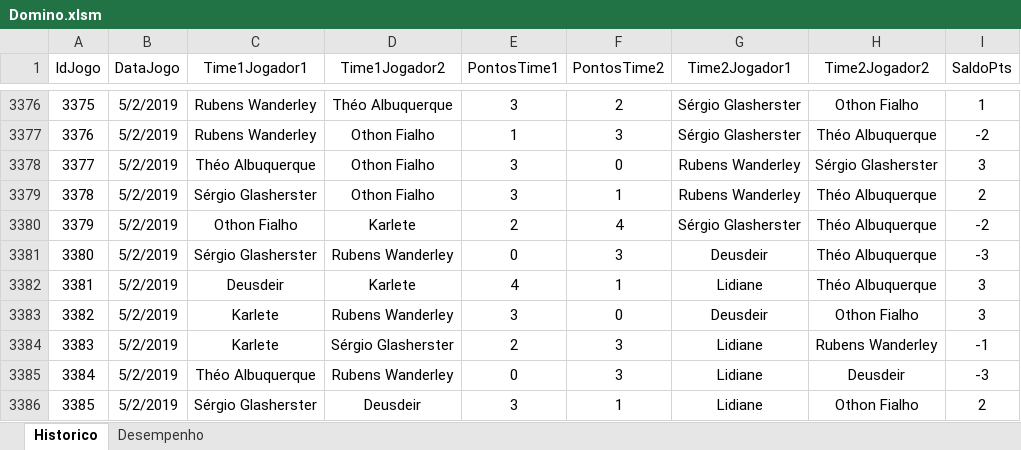
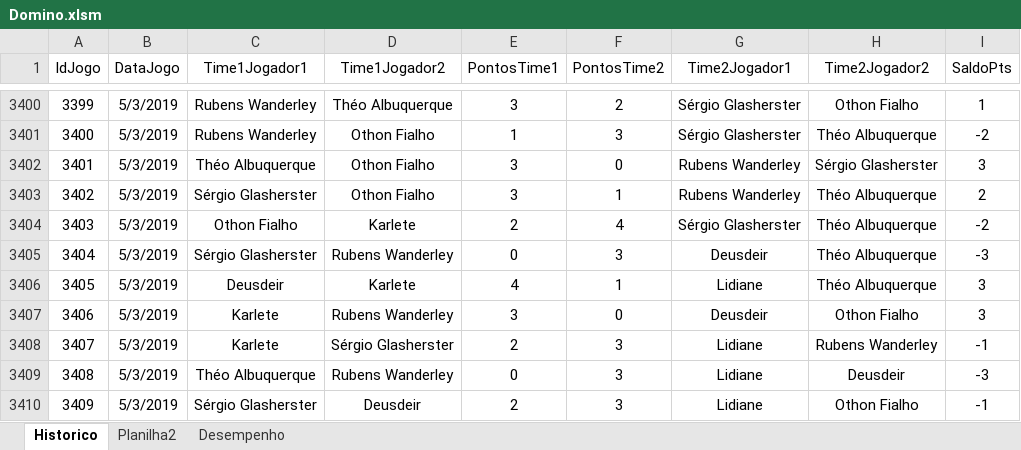
Before and after one commit to theoadepaula/domino, an Excel workbook: src/Domino.xlsm, sheet Historico, drawn as a sheet; only a part is shown, gaps mark what is left out; values as stored, in another font and other column widths than the file's, no borders; table styles not drawn; addresses are those after the commit; the diff covers the shown part only; the diff names each change by its address in the sheet, - before the commit and + after, or states it on an @@ line.

```diff
--- a/src/Domino.xlsm (sheet Historico)
+++ b/src/Domino.xlsm (sheet Historico)
+sheet tab: Planilha2
@@ column A (IdJogo) renumbered between rows 3400 and 3410 @@
-B3400:B3410 (DataJogo): 5/2/2019
+B3400:B3410 (DataJogo): 5/3/2019
-E3410 (PontosTime1): 3
+E3410 (PontosTime1): 2
-F3410 (PontosTime2): 1
+F3410 (PontosTime2): 3
-I3410 (SaldoPts): 2
+I3410 (SaldoPts): -1
```
Also changed, not shown: other rows of this sheet, sheet Desempenho.
